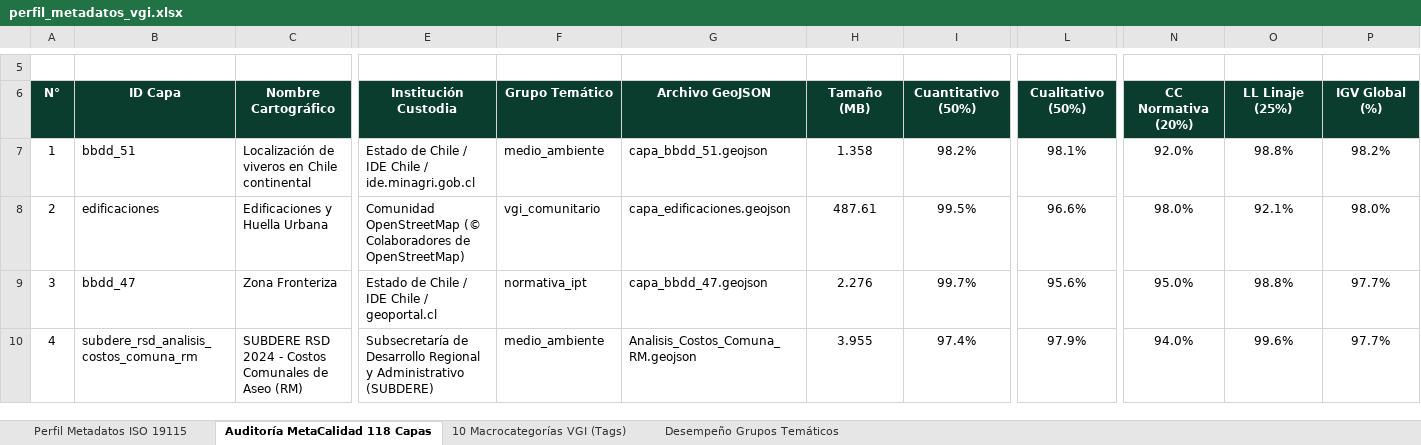
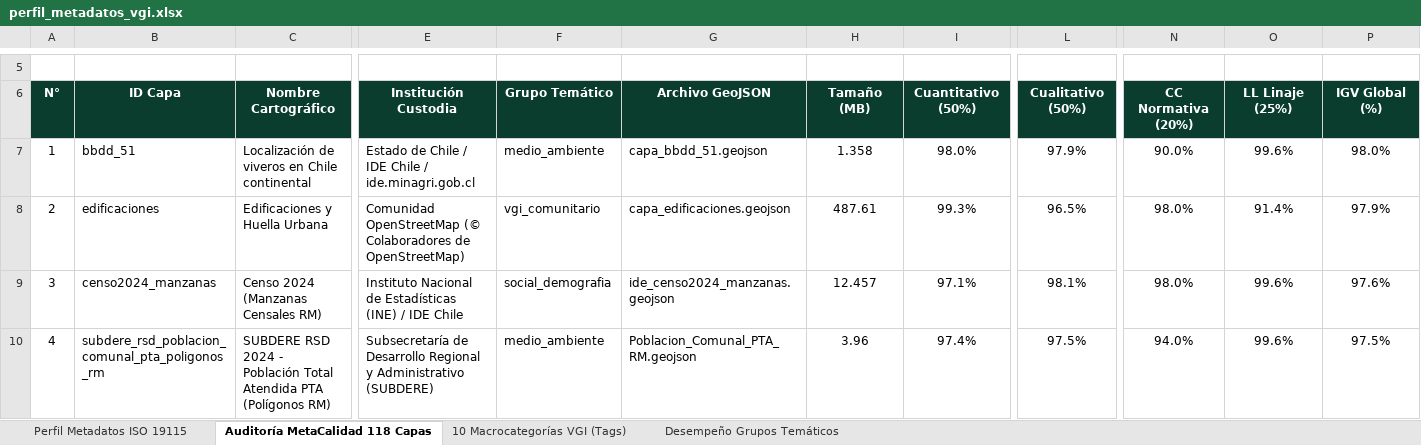
Before and after one commit to GEOJOTA/atlas_vgi_territorial, an Excel workbook: docs/perfil_metadatos_vgi.xlsx, sheet Auditoría MetaCalidad 118 Capas, drawn as a sheet; only a part is shown, gaps mark what is left out; values as stored, in another font and other column widths than the file's, no borders; the diff covers the shown part only; the diff names each change by its address in the sheet, - before the commit and + after, or states it on an @@ line.

```diff
--- a/docs/perfil_metadatos_vgi.xlsx (sheet Auditoría MetaCalidad 118 Capas)
+++ b/docs/perfil_metadatos_vgi.xlsx (sheet Auditoría MetaCalidad 118 Capas)
-I7: 98.2%
+I7: 98.0%
-L7: 98.1%
+L7: 97.9%
-N7: 92.0%
+N7: 90.0%
-O7: 98.8%
+O7: 99.6%
-P7: 98.2%
+P7: 98.0%
-I8: 99.5%
+I8: 99.3%
-L8: 96.6%
+L8: 96.5%
-O8: 92.1%
+O8: 91.4%
-P8: 98.0%
+P8: 97.9%
-B9: bbdd_47
+B9: censo2024_manzanas
-C9: Zona Fronteriza
+C9: Censo 2024 (Manzanas Censales RM)
-E9: Estado de Chile / IDE Chile / geoportal.cl
+E9: Instituto Nacional de Estadísticas (INE) / IDE Chile
-F9: normativa_ipt
+F9: social_demografia
-G9: capa_bbdd_47.geojson
+G9: ide_censo2024_manzanas.geojson
-H9: 2.276
+H9: 12.457
-I9: 99.7%
+I9: 97.1%
-L9: 95.6%
+L9: 98.1%
-N9: 95.0%
+N9: 98.0%
-O9: 98.8%
+O9: 99.6%
-P9: 97.7%
+P9: 97.6%
-B10: subdere_rsd_analisis_costos_comuna_rm
+B10: subdere_rsd_poblacion_comunal_pta_poligonos_rm
-C10: …2024 - Costos Comunales de Aseo (RM)
+C10: …2024 - Población Total Atendida PTA (Polígonos RM)
-G10: Analisis_Costos_Comuna_RM.geojson
+G10: Poblacion_Comunal_PTA_RM.geojson
-H10: 3.955
+H10: 3.96
-L10: 97.9%
+L10: 97.5%
-P10: 97.7%
+P10: 97.5%
```
Also changed, not shown: 1228 edited cells elsewhere in this sheet, sheet Desempeño Grupos Temáticos, sheet 10 Macrocategorías VGI (Tags), src/docs/perfil_metadatos_vgi.xlsx, 18 other files.
